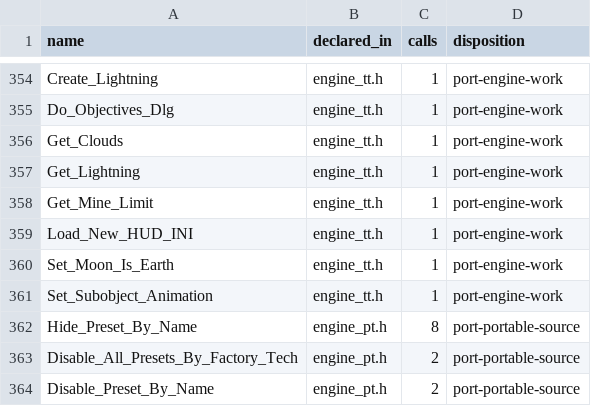
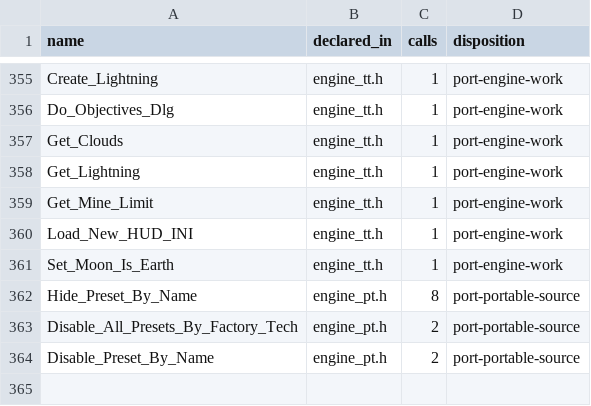
Before and after one commit to shefben/CnC_Renegade_RTS_FPS, a TSV file: docs/tt484/TTScriptApiGap.tsv, drawn as a sheet; only a part is shown, gaps mark what is left out; removed rows and columns are numbered as before the commit, all else as after; the diff covers the shown part only; the diff names each change by its address in the sheet, - before the commit and + after, or states it on an @@ line.

```diff
--- a/docs/tt484/TTScriptApiGap.tsv
+++ b/docs/tt484/TTScriptApiGap.tsv
-row 361: Set_Subobject_Animation | engine_tt.h | 1 | port-engine-work
```
Also changed, not shown: 3 added rows and 2 removed rows elsewhere in this file, 9 other files.
